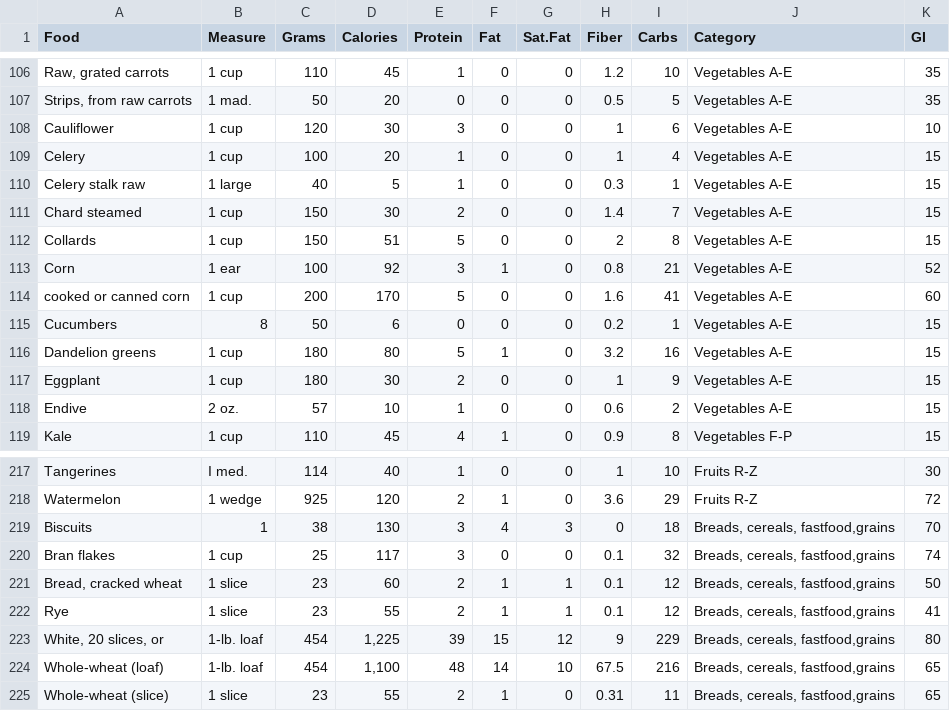
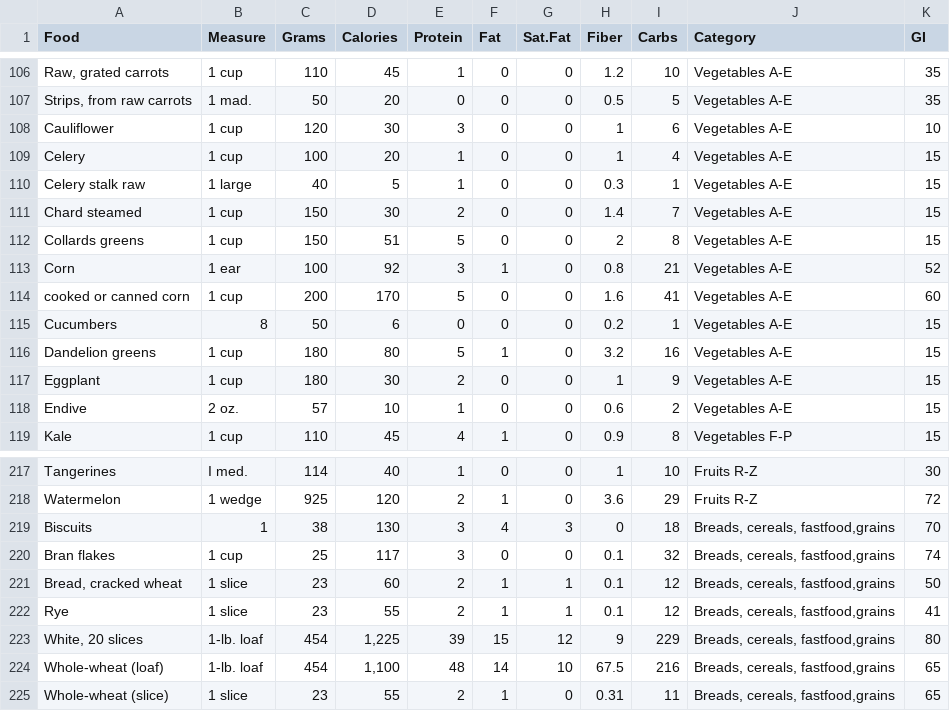
Before and after one commit to osasekhator/PCOS-Recommender, a CSV file: backend/foods.csv, drawn as a sheet; only a part is shown, gaps mark what is left out.

```diff
--- a/backend/foods.csv
+++ b/backend/foods.csv
@@ -111,3 +111,3 @@ Celery stalk raw,1 large,40,5,1,0,0,0.3,1,Vegetables A-E,15
 Chard steamed,1 cup,150,30,2,0,0,1.4,7,Vegetables A-E,15
-Collards,1 cup,150,51,5,0,0,2,8,Vegetables A-E,15
+Collards greens,1 cup,150,51,5,0,0,2,8,Vegetables A-E,15
 Corn,1 ear,100,92,3,1,0,0.8,21,Vegetables A-E,52
@@ -222,3 +222,3 @@ Bran flakes,1 cup,25,117,3,0,0,0.1,32,"Breads, cereals, fastfood,grains",74
 Rye,1 slice,23,55,2,1,1,0.1,12,"Breads, cereals, fastfood,grains",41
-"White, 20 slices, or",1-lb. loaf,454,"1,225",39,15,12,9,229,"Breads, cereals, fastfood,grains",80
+"White, 20 slices",1-lb. loaf,454,"1,225",39,15,12,9,229,"Breads, cereals, fastfood,grains",80
 Whole-wheat (loaf),1-lb. loaf,454,"1,100",48,14,10,67.5,216,"Breads, cereals, fastfood,grains",65
```
Also changed, not shown: 2 other files.
